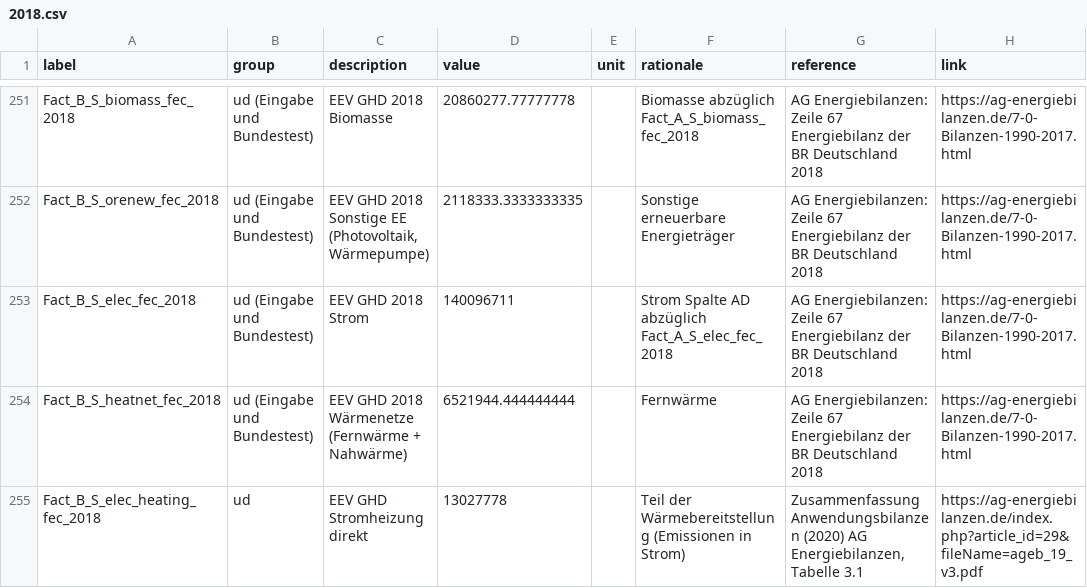
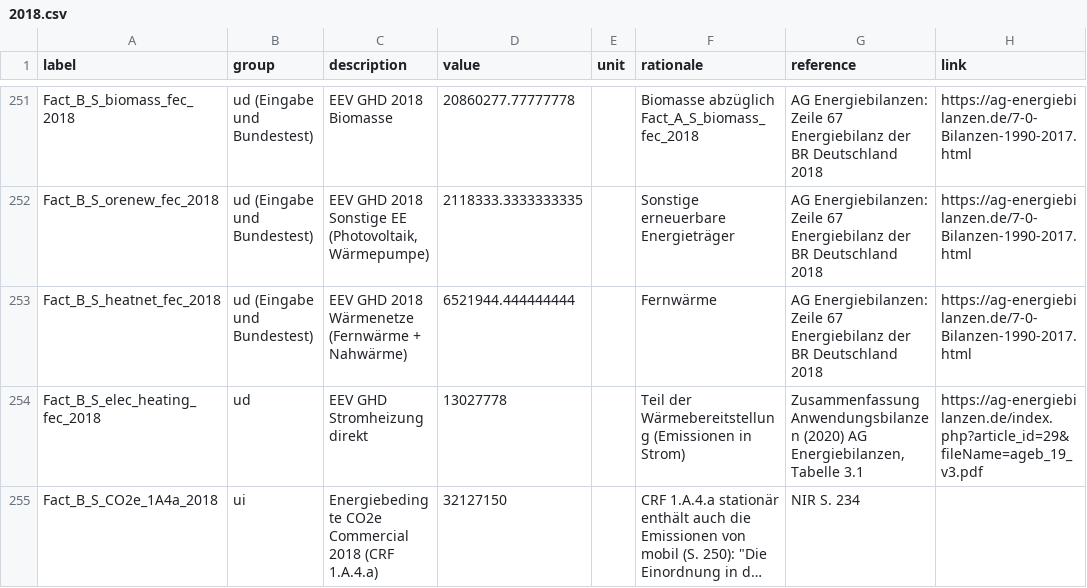
Before and after one commit to GermanZero-de/localzero-data-public, a CSV file: facts/2018.csv, drawn as a sheet; only a part is shown, gaps mark what is left out; the shorter side is filled out with more unchanged rows; long unchanged cells end in …; the diff names each change by its address in the sheet, - before the commit and + after, or states it on an @@ line.

Commit message:
Remove new derived fact.

```diff
--- a/facts/2018.csv
+++ b/facts/2018.csv
-row 253: Fact_B_S_elec_fec_2018 | ud (Eingabe und Bundestest) | EEV GHD 2018 Strom | 140096711 |  | Strom Spalte AD abzüglich Fact_A_S_elec_fec_2018 | AG Energiebilanzen: Zeile 67 Energiebilanz der BR Deutschland 2018 | https://ag-energiebilanzen.de/7-0-Bilanzen-1990-2017.html
```
